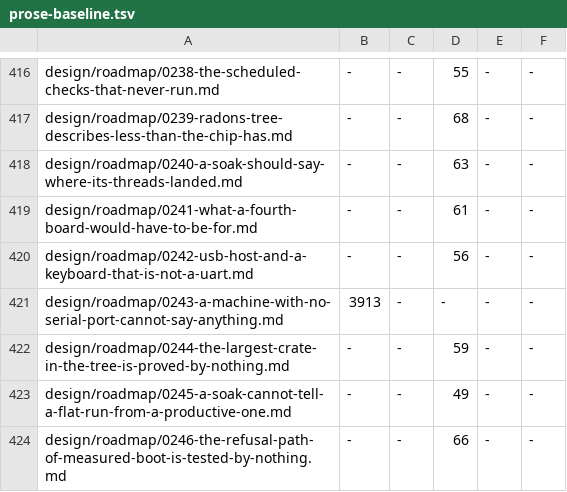
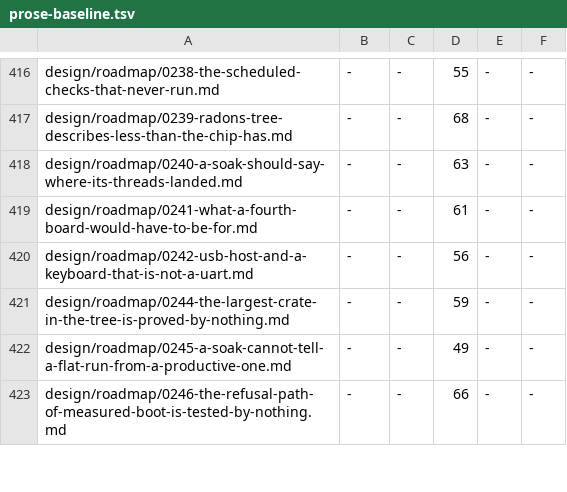
Before and after one commit to calef/nife, a TSV file: design/prose-baseline.tsv, drawn as a sheet; only a part is shown, gaps mark what is left out.

```diff
--- a/design/prose-baseline.tsv
+++ b/design/prose-baseline.tsv
@@ -420,3 +420,2 @@ design/roadmap/0241-what-a-fourth-board-would-have-to-be-for.md	-	-	61	-	-
 design/roadmap/0242-usb-host-and-a-keyboard-that-is-not-a-uart.md	-	-	56	-	-
-design/roadmap/0243-a-machine-with-no-serial-port-cannot-say-anything.md	3913	-	-	-	-
 design/roadmap/0244-the-largest-crate-in-the-tree-is-proved-by-nothing.md	-	-	59	-	-
```
Also changed, not shown: 4 other files.
